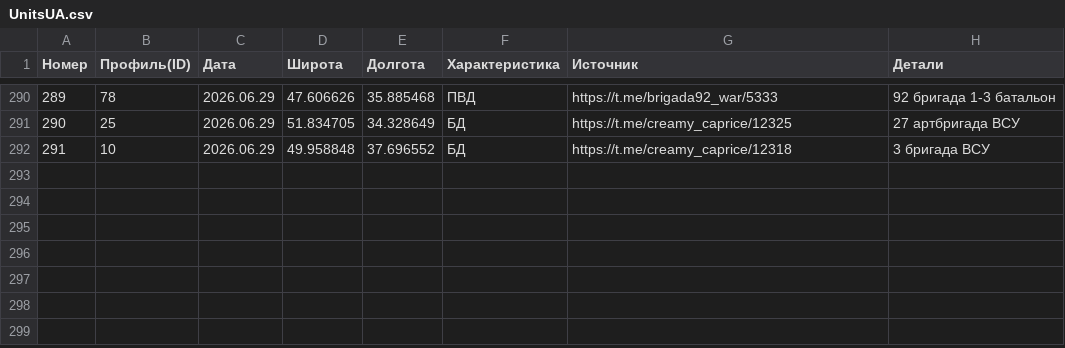
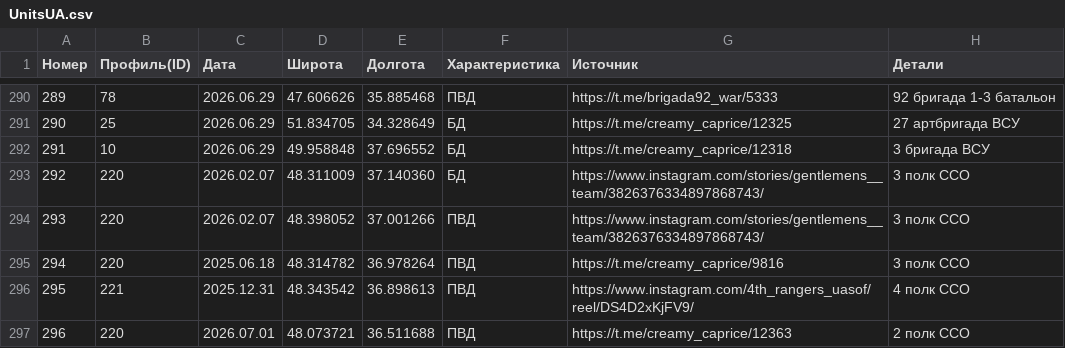
Before and after one commit to creamy-caprice/dataviewer, a CSV file: kml/Geolocations/UnitsUA.csv, drawn as a sheet; only a part is shown, gaps mark what is left out.

Commit message:
Add files via upload

```diff
--- a/kml/Geolocations/UnitsUA.csv
+++ b/kml/Geolocations/UnitsUA.csv
@@ -292 +292,6 @@
 291,10,2026.06.29,49.958848,37.696552,БД,https://t.me/creamy_caprice/12318,3 бригада ВСУ
+292,220,2026.02.07,48.311009,37.140360,БД,https://www.instagram.com/stories/gentlemens__team/3826376334897868743/,3 полк ССО
+293,220,2026.02.07,48.398052,37.001266,ПВД,https://www.instagram.com/stories/gentlemens__team/3826376334897868743/,3 полк ССО
+294,220,2025.06.18,48.314782,36.978264,ПВД,https://t.me/creamy_caprice/9816,3 полк ССО
+295,221,2025.12.31,48.343542,36.898613,ПВД,https://www.instagram.com/4th_rangers_uasof/reel/DS4D2xKjFV9/,4 полк ССО
+296,220,2026.07.01,48.073721,36.511688,ПВД,https://t.me/creamy_caprice/12363,2 полк ССО
```
